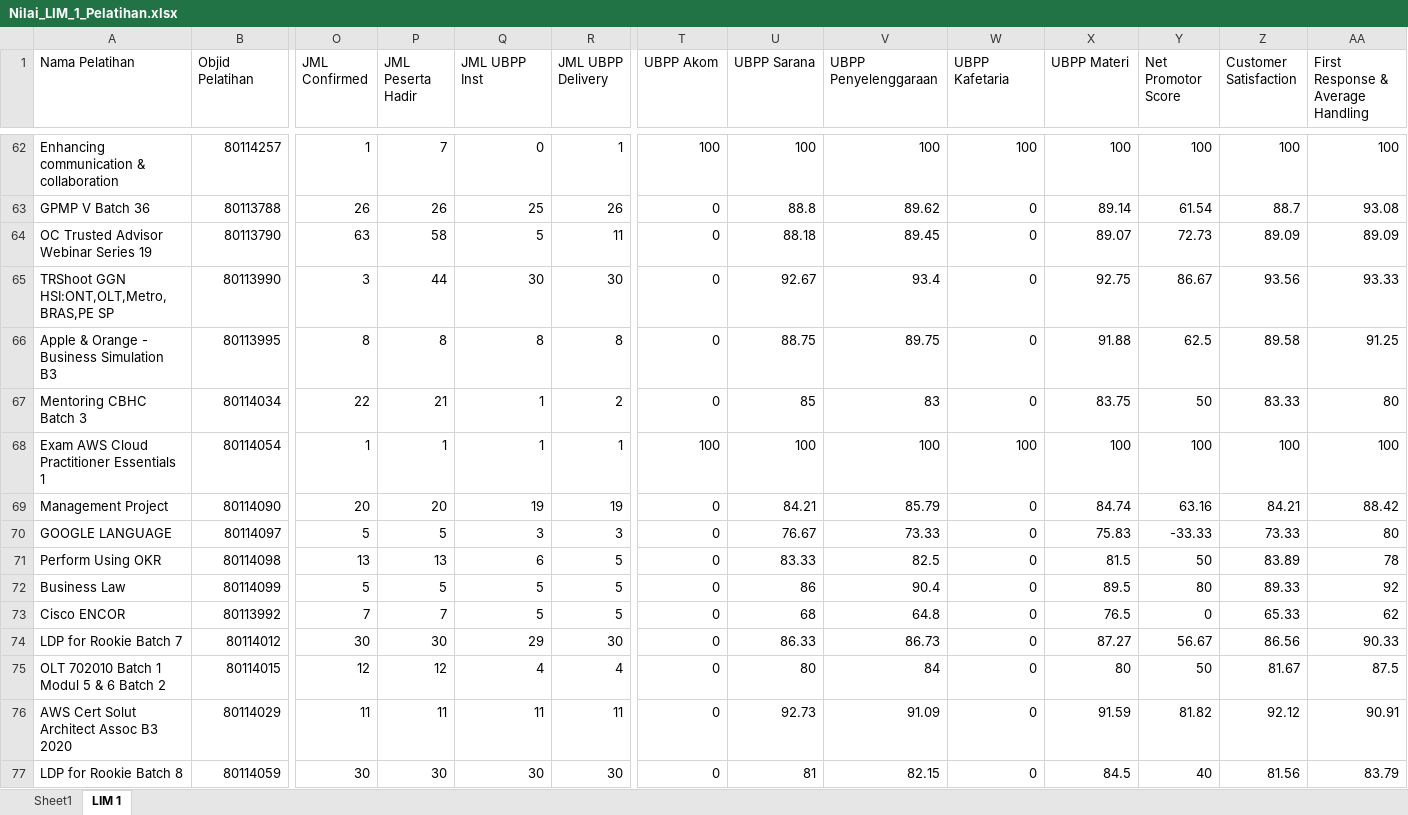
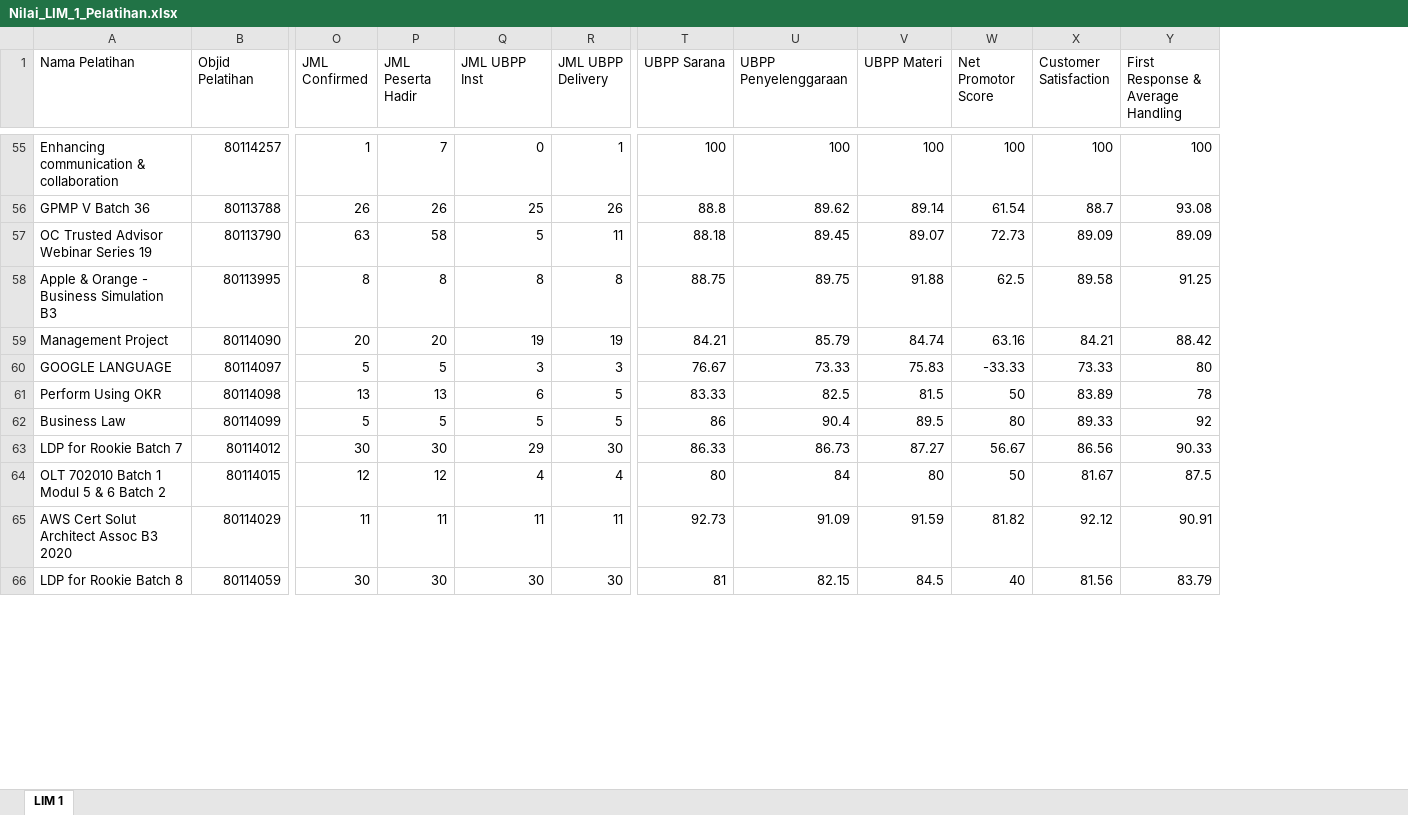
Before and after one commit to junda29/H8_Telkom, an Excel workbook: dataset/Nilai_LIM_1_Pelatihan.xlsx, sheet LIM 1, drawn as a sheet; only a part is shown, gaps mark what is left out; values as stored, in another font and other column widths than the file's, no borders; rows hold the shown columns only; the diff covers the shown part only; the diff names each change by its address in the sheet, - before the commit and + after, or states it on an @@ line.

```diff
--- a/dataset/Nilai_LIM_1_Pelatihan.xlsx (sheet LIM 1)
+++ b/dataset/Nilai_LIM_1_Pelatihan.xlsx (sheet LIM 1)
@@ sheet tab hidden: Sheet1 @@
-column T (UBPP Akom), rows 62-64: 100 | 0 | 0; row 66: 0; rows 69-72: all 0; rows 74-77: all 0
-column W (UBPP Kafetaria), rows 62-64: 100 | 0 | 0; row 66: 0; rows 69-72: all 0; rows 74-77: all 0
-row 65: TRShoot GGN HSI:ONT,OLT,Metro,BRAS,PE SP | 80113990 | 3 | 44 | 30 | 30 | 0 | 92.67 | 93.4 | 0 | 92.75 | 86.67 | 93.56 | 93.33
-row 67: Mentoring CBHC Batch 3 | 80114034 | 22 | 21 | 1 | 2 | 0 | 85 | 83 | 0 | 83.75 | 50 | 83.33 | 80
-row 68: Exam AWS Cloud Practitioner Essentials 1 | 80114054 | 1 | 1 | 1 | 1 | 100 | 100 | 100 | 100 | 100 | 100 | 100 | 100
-row 73: Cisco ENCOR | 80113992 | 7 | 7 | 5 | 5 | 0 | 68 | 64.8 | 0 | 76.5 | 0 | 65.33 | 62
```
Also changed, not shown: 45 removed rows elsewhere in this sheet, 15 other files.
